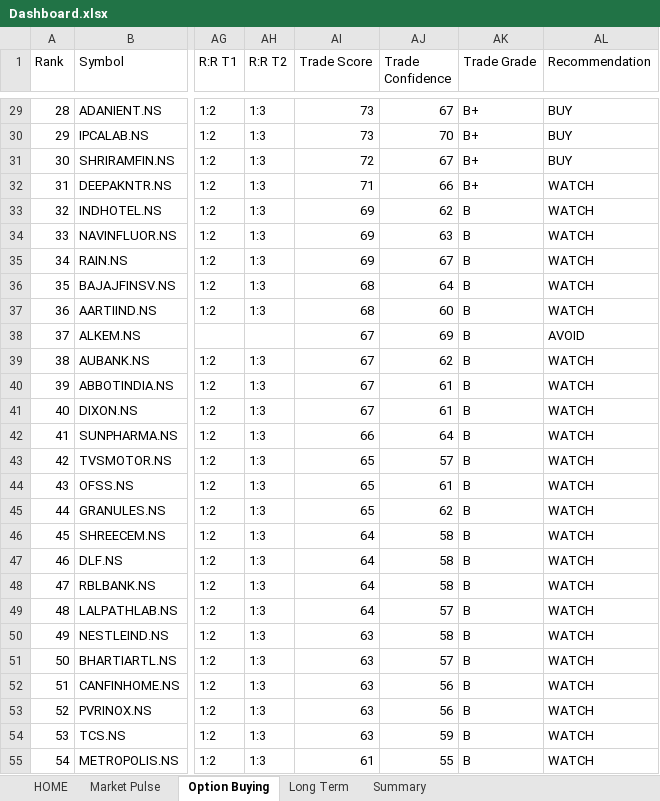
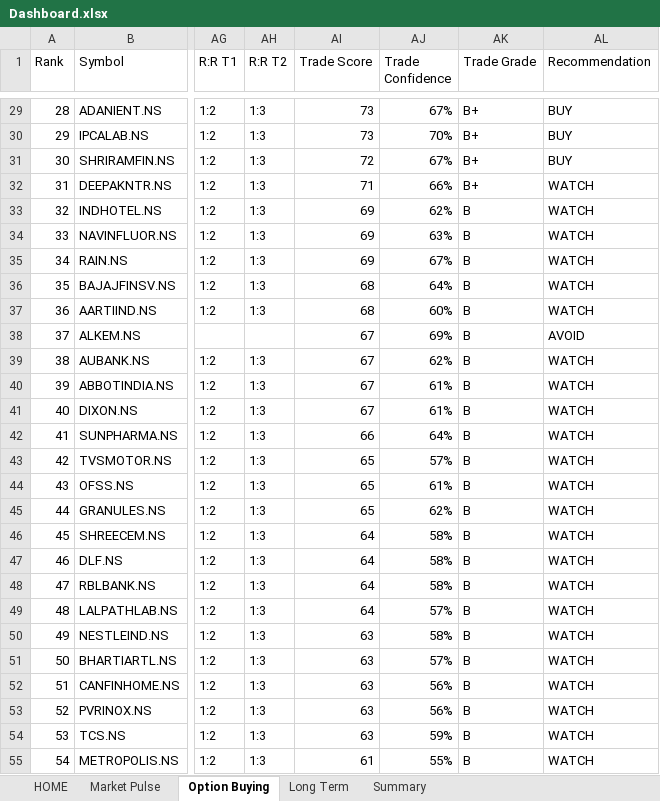
Before and after one commit to megha29875-ship-it/AQSD, an Excel workbook: Output/Dashboard.xlsx, sheet Option Buying, drawn as a sheet; only a part is shown, gaps mark what is left out; values as stored, in another font and other column widths than the file's, no cell formats; conditional formats not drawn; the diff covers the shown part only; the diff names each change by its address in the sheet, - before the commit and + after, or states it on an @@ line.

```diff
--- a/Output/Dashboard.xlsx (sheet Option Buying)
+++ b/Output/Dashboard.xlsx (sheet Option Buying)
-AJ29 (Trade Confidence): 67
+AJ29 (Trade Confidence): 67%
-AJ30 (Trade Confidence): 70
+AJ30 (Trade Confidence): 70%
-AJ31 (Trade Confidence): 67
+AJ31 (Trade Confidence): 67%
-AJ32 (Trade Confidence): 66
+AJ32 (Trade Confidence): 66%
-AJ33 (Trade Confidence): 62
+AJ33 (Trade Confidence): 62%
-AJ34 (Trade Confidence): 63
+AJ34 (Trade Confidence): 63%
-AJ35 (Trade Confidence): 67
+AJ35 (Trade Confidence): 67%
-AJ36 (Trade Confidence): 64
+AJ36 (Trade Confidence): 64%
-AJ37 (Trade Confidence): 60
+AJ37 (Trade Confidence): 60%
-AJ38 (Trade Confidence): 69
+AJ38 (Trade Confidence): 69%
-AJ39 (Trade Confidence): 62
+AJ39 (Trade Confidence): 62%
-AJ40:AJ41 (Trade Confidence): 61
+AJ40:AJ41 (Trade Confidence): 61%
-AJ42 (Trade Confidence): 64
+AJ42 (Trade Confidence): 64%
-AJ43 (Trade Confidence): 57
+AJ43 (Trade Confidence): 57%
-AJ44 (Trade Confidence): 61
+AJ44 (Trade Confidence): 61%
-AJ45 (Trade Confidence): 62
+AJ45 (Trade Confidence): 62%
-AJ46:AJ48 (Trade Confidence): 58
+AJ46:AJ48 (Trade Confidence): 58%
-AJ49 (Trade Confidence): 57
+AJ49 (Trade Confidence): 57%
-AJ50 (Trade Confidence): 58
+AJ50 (Trade Confidence): 58%
-AJ51 (Trade Confidence): 57
+AJ51 (Trade Confidence): 57%
-AJ52:AJ53 (Trade Confidence): 56
+AJ52:AJ53 (Trade Confidence): 56%
-AJ54 (Trade Confidence): 59
+AJ54 (Trade Confidence): 59%
-AJ55 (Trade Confidence): 55
+AJ55 (Trade Confidence): 55%
```
Also changed, not shown: 152 edited cells elsewhere in this sheet, sheet HOME, sheet Long Term, sheet Summary, cell formats, 1 other file.
